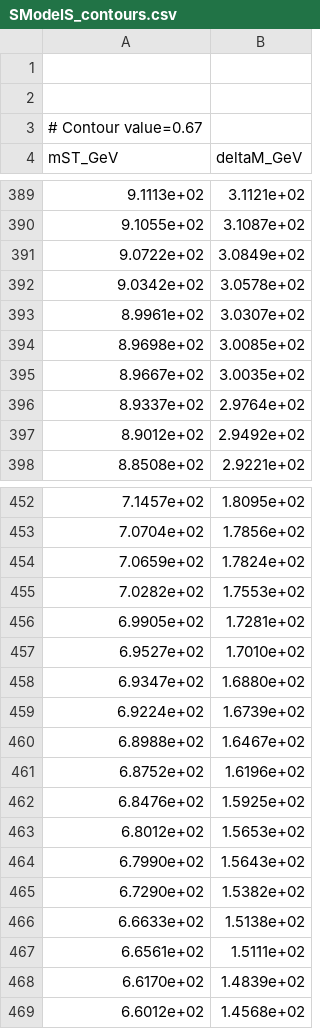
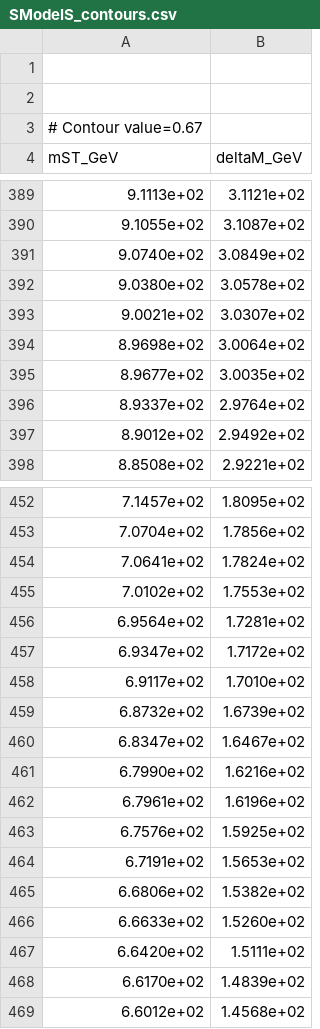
Before and after one commit to andlessa/SMStoEFT, a CSV file: notebooks/constraints/SModelS_contours.csv, drawn as a sheet; only a part is shown, gaps mark what is left out; removed rows and columns are numbered as before the commit, all else as after; the diff covers the shown part only; the diff names each change by its address in the sheet, - before the commit and + after, or states it on an @@ line.

```diff
--- a/notebooks/constraints/SModelS_contours.csv
+++ b/notebooks/constraints/SModelS_contours.csv
-A391 (mST_GeV): 9.0722e+02
+A391 (mST_GeV): 9.0740e+02
-A392 (mST_GeV): 9.0342e+02
+A392 (mST_GeV): 9.0380e+02
-A393 (mST_GeV): 8.9961e+02
+A393 (mST_GeV): 9.0021e+02
-B394 (deltaM_GeV): 3.0085e+02
+B394 (deltaM_GeV): 3.0064e+02
-A395 (mST_GeV): 8.9667e+02
+A395 (mST_GeV): 8.9677e+02
-A454 (mST_GeV): 7.0659e+02
+A454 (mST_GeV): 7.0641e+02
-A455 (mST_GeV): 7.0282e+02
+A455 (mST_GeV): 7.0102e+02
-A456 (mST_GeV): 6.9905e+02
+A456 (mST_GeV): 6.9564e+02
-row 457: 6.9527e+02 | 1.7010e+02
-B457 (deltaM_GeV): 1.6880e+02
+B457 (deltaM_GeV): 1.7172e+02
-row 459: 6.9224e+02 | 1.6739e+02
-row 460: 6.8988e+02 | 1.6467e+02
-row 461: 6.8752e+02 | 1.6196e+02
-row 462: 6.8476e+02 | 1.5925e+02
-row 463: 6.8012e+02 | 1.5653e+02
+row 458: 6.9117e+02 | 1.7010e+02
+row 459: 6.8732e+02 | 1.6739e+02
+row 460: 6.8347e+02 | 1.6467e+02
-B461 (deltaM_GeV): 1.5643e+02
+B461 (deltaM_GeV): 1.6216e+02
-row 465: 6.7290e+02 | 1.5382e+02
+row 462: 6.7961e+02 | 1.6196e+02
+row 463: 6.7576e+02 | 1.5925e+02
+row 464: 6.7191e+02 | 1.5653e+02
+row 465: 6.6806e+02 | 1.5382e+02
-B466 (deltaM_GeV): 1.5138e+02
+B466 (deltaM_GeV): 1.5260e+02
-A467 (mST_GeV): 6.6561e+02
+A467 (mST_GeV): 6.6420e+02
```
Also changed, not shown: 18 added rows, 18 removed rows and 25 edited cells elsewhere in this file, 13 other files.
